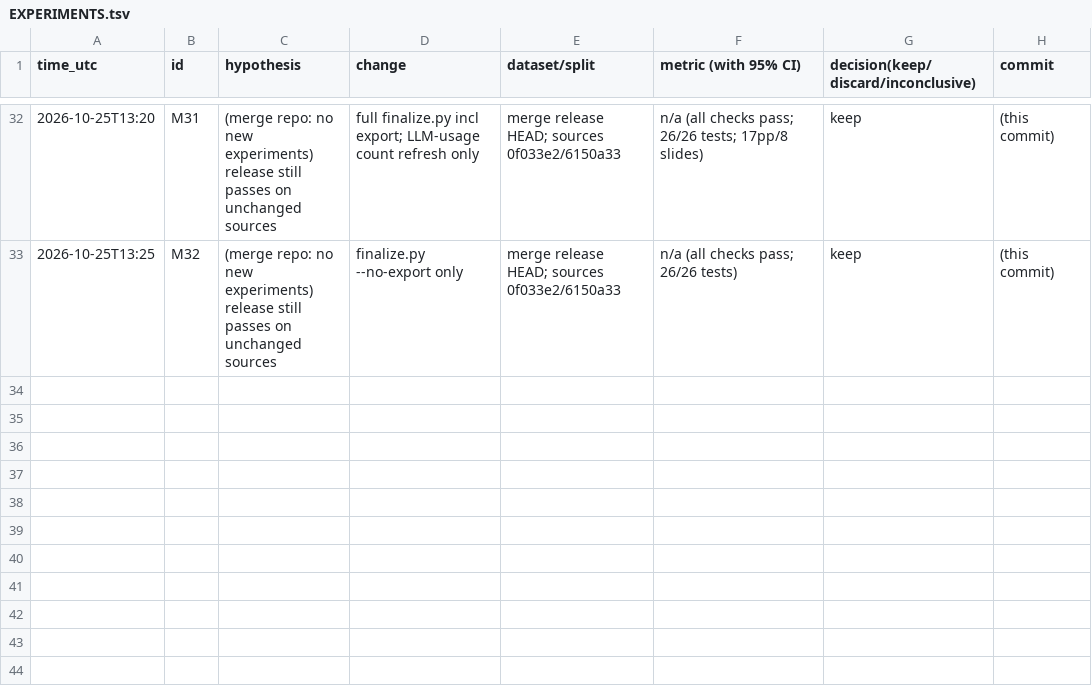
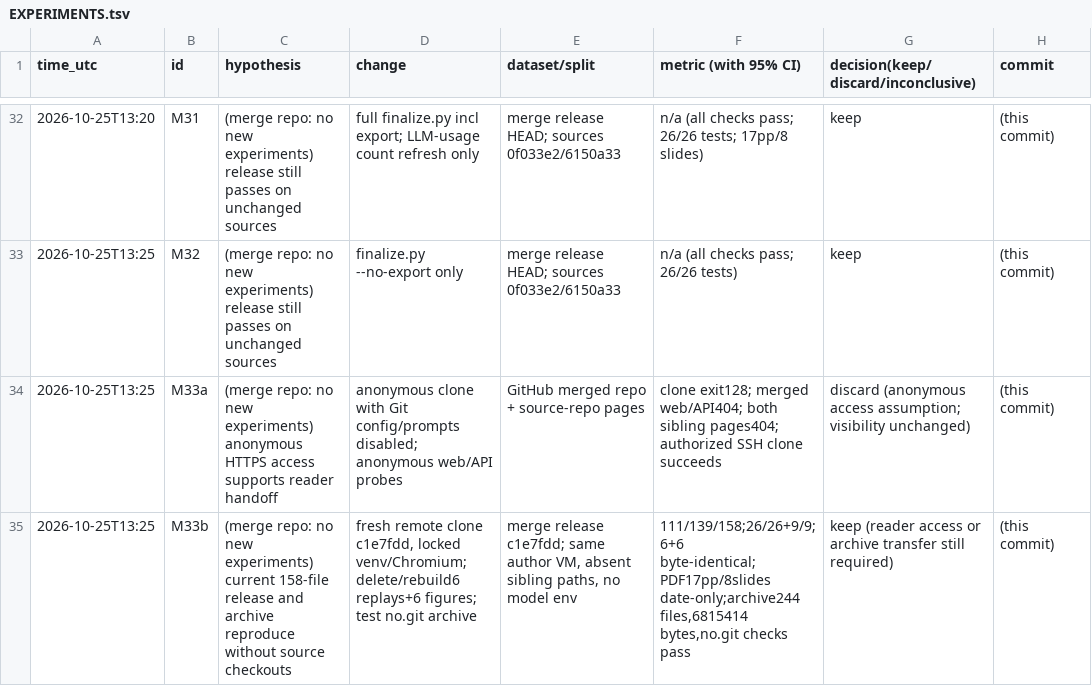
Before and after one commit to DennisToma/collusion-beyond-words, a TSV file: EXPERIMENTS.tsv, drawn as a sheet; only a part is shown, gaps mark what is left out; the diff names each change by its address in the sheet, - before the commit and + after, or states it on an @@ line.

Commit message:
merge iter33: verify current release and document reviewer access

```diff
--- a/EXPERIMENTS.tsv
+++ b/EXPERIMENTS.tsv
+row 34: 2026-10-25T13:25 | M33a | (merge repo: no new experiments) anonymous HTTPS access supports reader handoff | anonymous clone with Git config/prompts disabled; anonymous web/API probes | GitHub merged repo + source-repo pages | clone exit128; merged web/API404; both sibling pages404; authorized SSH clone succeeds | discard (anonymous access assumption; visibility unchanged) | (this commit)
+row 35: 2026-10-25T13:25 | M33b | (merge repo: no new experiments) current 158-file release and archive reproduce without source checkouts | fresh remote clone c1e7fdd, locked venv/Chromium; delete/rebuild6 replays+6 figures; test no.git archive | merge release c1e7fdd; same author VM, absent sibling paths, no model env | 111/139/158;26/26+9/9;6+6 byte-identical;PDF17pp/8slides date-only;archive244 files,6815414 bytes,no.git checks pass | keep (reader access or archive transfer still required) | (this commit)
```
Also changed, not shown: 8 other files.
